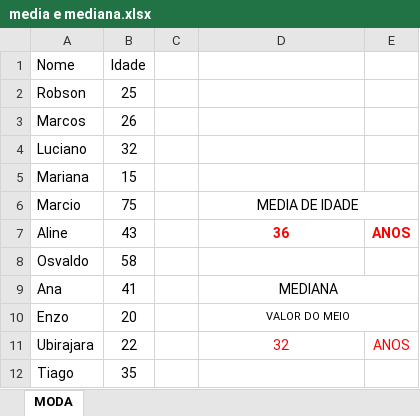
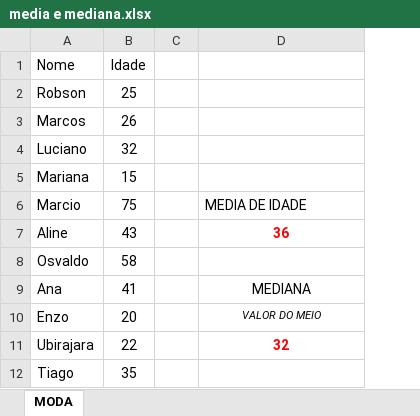
Before and after one commit to Marilzon/vba-excel, an Excel workbook: media e mediana.xlsx, sheet MODA, drawn as a sheet; values as stored, in another font and other column widths than the file's, no borders; charts and pictures and table styles not drawn; the diff names each change by its address in the sheet, - before the commit and + after, or states it on an @@ line.

```diff
--- a/media e mediana.xlsx (sheet MODA)
+++ b/media e mediana.xlsx (sheet MODA)
-column E, rows 7-11: ANOS |  |  |  | ANOS
-D6 alignment: center
+D6 alignment: left
-D6:E6 merged
-D9:E9 merged
-D10 italic: off
+D10 italic: on
-D10:E10 merged
-D11 bold: off
+D11 bold: on
```
Also changed, not shown: charts or pictures, 1 other file.
